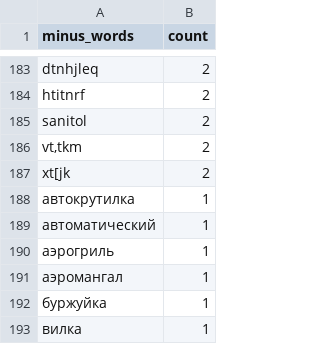
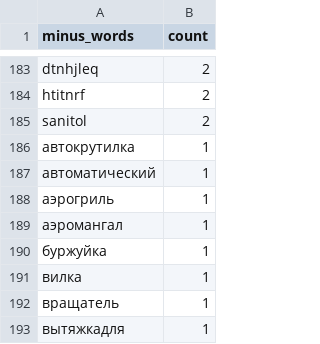
Before and after one commit to Eugene-Fed/ozon-ad_minus-counter, a CSV file: minus_words.csv, drawn as a sheet; only a part is shown, gaps mark what is left out; the shorter side is filled out with more unchanged rows; the diff names each change by its address in the sheet, - before the commit and + after, or states it on an @@ line.

Commit message:
Научил код подсчитывать количество показов всех поисковых фраз по каждому минус-слову из таблицы 'minus_words.csv'. Необходимо далее перенести функционал в отдельную функцию для удобства.

```diff
--- a/minus_words.csv
+++ b/minus_words.csv
-row 186: vt,tkm | 2
-row 187: xt[jk | 2
```
Also changed, not shown: 2 other files.
